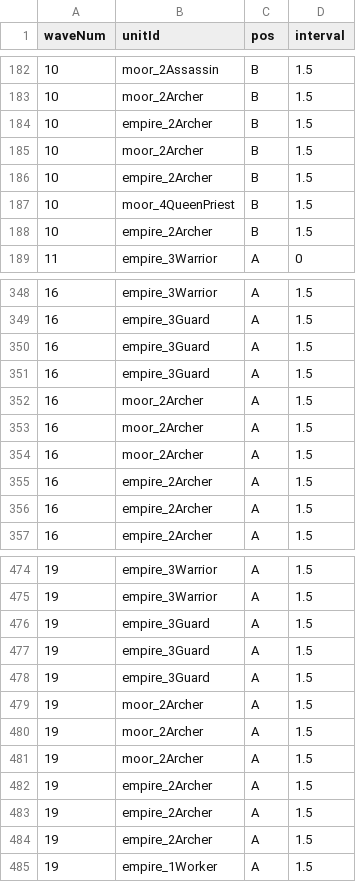
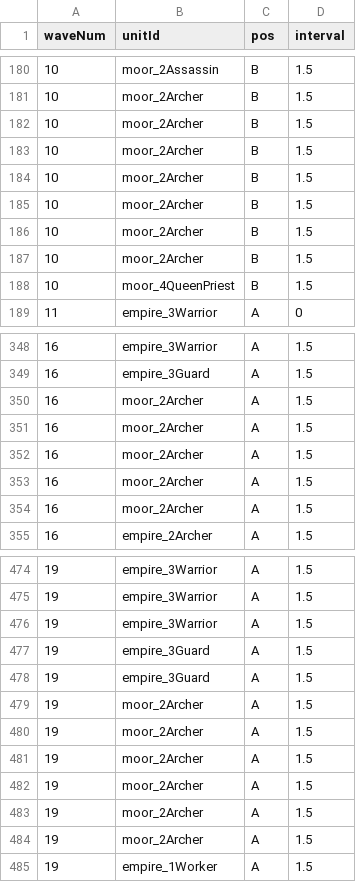
Before and after one commit to Team-Custos/Project_UndyingDefense, a CSV file: Assets/Stage2_ExcelWaveData.csv, drawn as a sheet; only a part is shown, gaps mark what is left out; the diff covers the shown part only.

```diff
--- a/Assets/Stage2_ExcelWaveData.csv
+++ b/Assets/Stage2_ExcelWaveData.csv
@@ -183,7 +181,9 @@
 10,moor_2Archer,B,1.5
-10,empire_2Archer,B,1.5
 10,moor_2Archer,B,1.5
-10,empire_2Archer,B,1.5
+10,moor_2Archer,B,1.5
+10,moor_2Archer,B,1.5
+10,moor_2Archer,B,1.5
+10,moor_2Archer,B,1.5
+10,moor_2Archer,B,1.5
 10,moor_4QueenPriest,B,1.5
-10,empire_2Archer,B,1.5
 11,empire_3Warrior,A,0
@@ -349,4 +349,2 @@
 16,empire_3Guard,A,1.5
-16,empire_3Guard,A,1.5
-16,empire_3Guard,A,1.5
 16,moor_2Archer,A,1.5
@@ -354,4 +352,4 @@
 16,moor_2Archer,A,1.5
-16,empire_2Archer,A,1.5
-16,empire_2Archer,A,1.5
+16,moor_2Archer,A,1.5
+16,moor_2Archer,A,1.5
 16,empire_2Archer,A,1.5
@@ -475,3 +475,3 @@
 19,empire_3Warrior,A,1.5
-19,empire_3Guard,A,1.5
+19,empire_3Warrior,A,1.5
 19,empire_3Guard,A,1.5
@@ -481,5 +481,5 @@
 19,moor_2Archer,A,1.5
-19,empire_2Archer,A,1.5
-19,empire_2Archer,A,1.5
-19,empire_2Archer,A,1.5
+19,moor_2Archer,A,1.5
+19,moor_2Archer,A,1.5
+19,moor_2Archer,A,1.5
 19,empire_1Worker,A,1.5
```
Also changed, not shown: 2 added rows, 4 removed rows, 10 moved rows and 17 edited cells elsewhere in this file, 9 other files.
